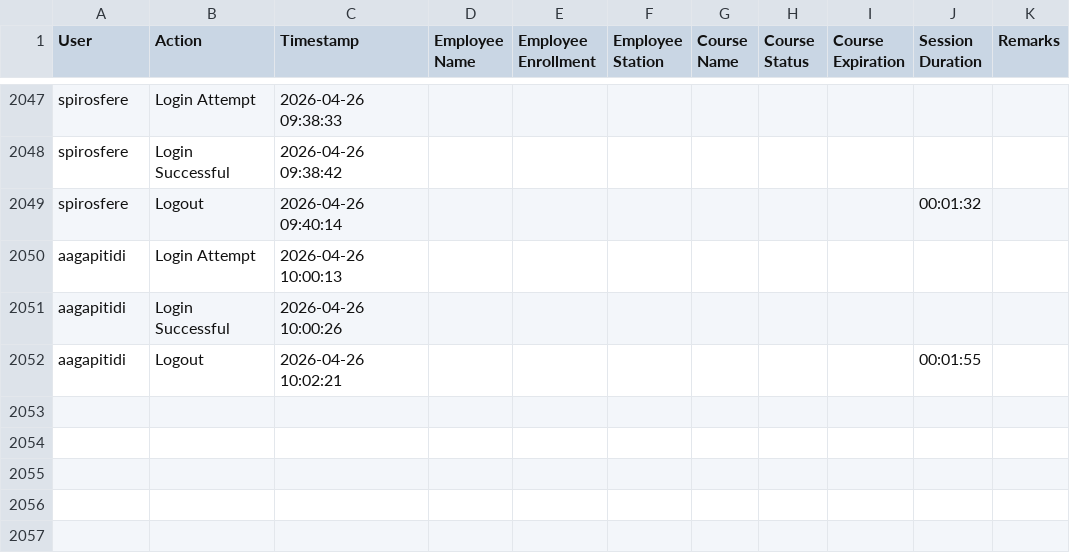
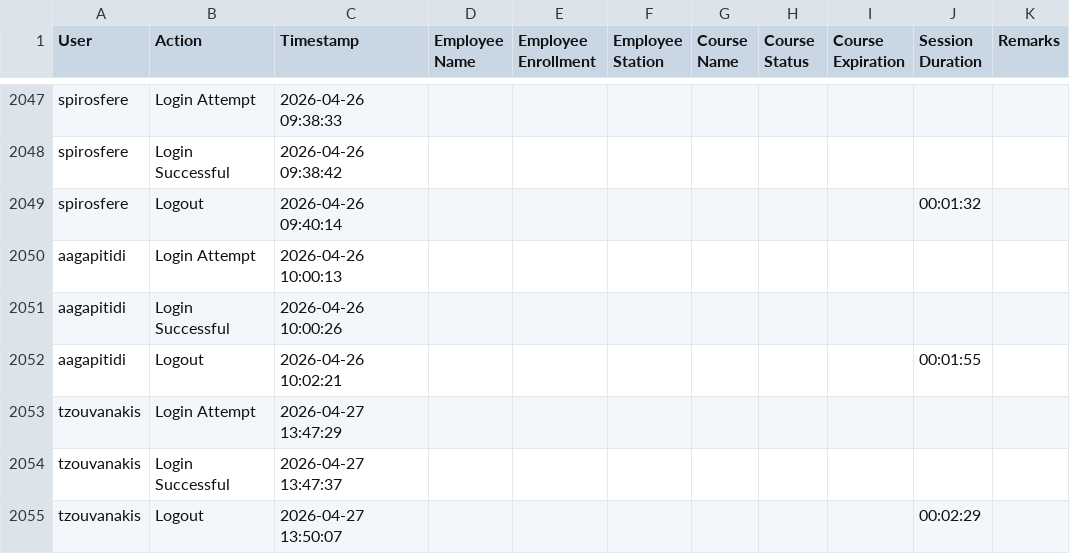
Before and after one commit to Ntiablo/TrainingOverview, a TSV file: Log.tsv, drawn as a sheet; only a part is shown, gaps mark what is left out; the diff names each change by its address in the sheet, - before the commit and + after, or states it on an @@ line.

Commit message:
Append new log entries to file

```diff
--- a/Log.tsv
+++ b/Log.tsv
+row 2053: tzouvanakis | Login Attempt | 2026-04-27 13:47:29
+row 2054: tzouvanakis | Login Successful | 2026-04-27 13:47:37
+row 2055: tzouvanakis | Logout | 2026-04-27 13:50:07 |  |  |  |  |  |  | 00:02:29
```
